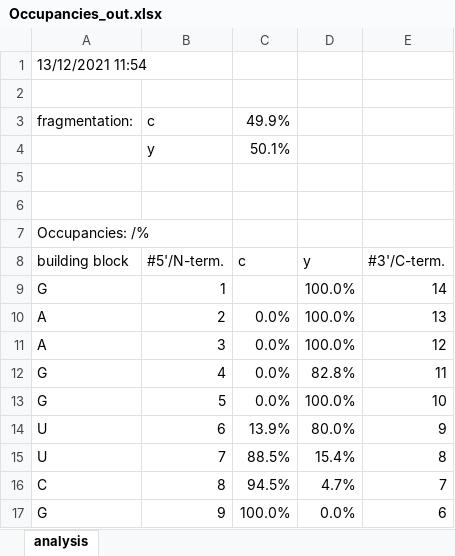
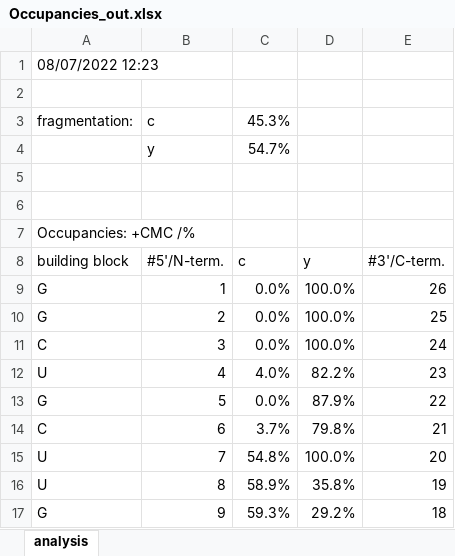
Before and after one commit to michael-palasser/FAST-MS, an Excel workbook: Spectral_data/Occupancies_out.xlsx, sheet analysis, drawn as a sheet; only a part is shown; values as stored, in another font and other column widths than the file's, no borders; charts and pictures not drawn; the diff covers the shown part only; the diff names each change by its address in the sheet, - before the commit and + after, or states it on an @@ line.

```diff
--- a/Spectral_data/Occupancies_out.xlsx (sheet analysis)
+++ b/Spectral_data/Occupancies_out.xlsx (sheet analysis)
-A1: 13/12/2021 11:54
+A1: 08/07/2022 12:23
-C3: 49.9%
+C3: 45.3%
-C4: 50.1%
+C4: 54.7%
-A7: Occupancies: /%
+A7: Occupancies: +CMC /%
-C9: (empty)
+C9: 0.0%
-E9: 14
+E9: 26
-A10: A
+A10: G
-E10: 13
+E10: 25
-A11: A
+A11: C
-E11: 12
+E11: 24
-A12: G
+A12: U
-C12: 0.0%
+C12: 4.0%
-D12: 82.8%
+D12: 82.2%
-E12: 11
+E12: 23
-D13: 100.0%
+D13: 87.9%
-E13: 10
+E13: 22
-A14: U
+A14: C
-C14: 13.9%
+C14: 3.7%
-D14: 80.0%
+D14: 79.8%
-E14: 9
+E14: 21
-C15: 88.5%
+C15: 54.8%
-D15: 15.4%
+D15: 100.0%
-E15: 8
+E15: 20
-A16: C
+A16: U
-C16: 94.5%
+C16: 58.9%
-D16: 4.7%
+D16: 35.8%
-E16: 7
+E16: 19
-C17: 100.0%
+C17: 59.3%
-D17: 0.0%
+D17: 29.2%
-E17: 6
+E17: 18
```
Also changed, not shown: 12 added rows and 22 edited cells elsewhere in this sheet, charts or pictures, 7 other files.
